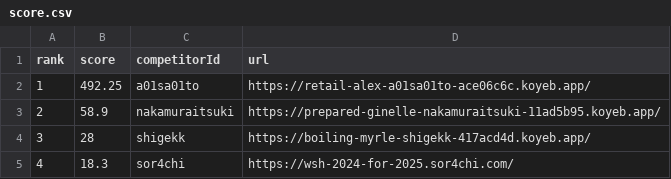
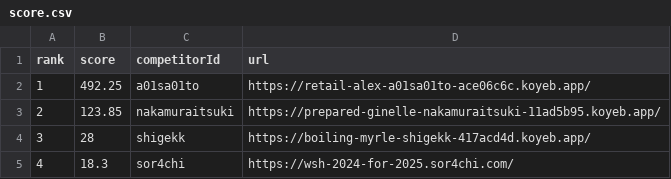
Before and after one commit to saitamau-maximum/web-speed-hackathon-2024-scoring-tool-for-2025, a CSV file: score.csv, drawn as a sheet.

```diff
--- a/score.csv
+++ b/score.csv
@@ -2,3 +2,3 @@ rank,score,competitorId,url
 1,492.25,a01sa01to,https://retail-alex-a01sa01to-ace06c6c.koyeb.app/
-2,58.9,nakamuraitsuki,https://prepared-ginelle-nakamuraitsuki-11ad5b95.koyeb.app/
+2,123.85,nakamuraitsuki,https://prepared-ginelle-nakamuraitsuki-11ad5b95.koyeb.app/
 3,28,shigekk,https://boiling-myrle-shigekk-417acd4d.koyeb.app/
```
Also changed, not shown: log.csv, 1 other file.
